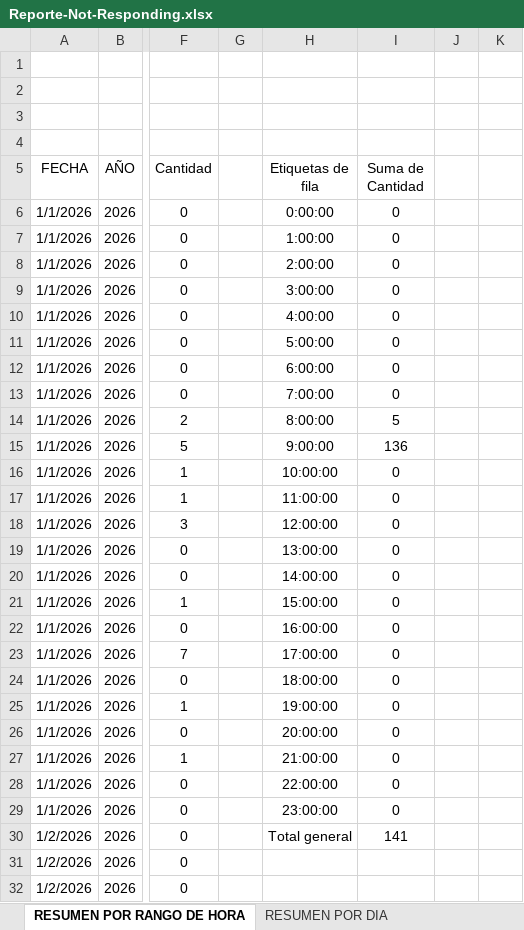
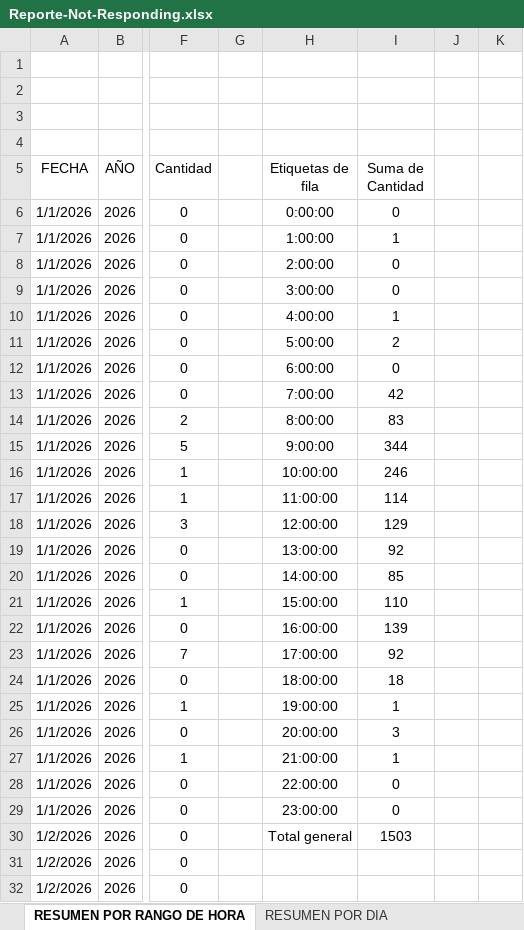
Before and after one commit to CasseliLayza/Data-Atomatization-Python-Not-Responding, an Excel workbook: Reporte-Not-Responding.xlsx, sheet RESUMEN POR RANGO DE HORA, drawn as a sheet; only a part is shown, gaps mark what is left out; values as stored, in another font and other column widths than the file's, no borders; charts and pictures and table styles not drawn; the diff covers the shown part only; the diff names each change by its address in the sheet, - before the commit and + after, or states it on an @@ line.

```diff
--- a/Reporte-Not-Responding.xlsx (sheet RESUMEN POR RANGO DE HORA)
+++ b/Reporte-Not-Responding.xlsx (sheet RESUMEN POR RANGO DE HORA)
-I7 (Suma de Cantidad): 0
+I7 (Suma de Cantidad): 1
-I10 (Suma de Cantidad): 0
+I10 (Suma de Cantidad): 1
-I11 (Suma de Cantidad): 0
+I11 (Suma de Cantidad): 2
-I13 (Suma de Cantidad): 0
+I13 (Suma de Cantidad): 42
-I14 (Suma de Cantidad): 5
+I14 (Suma de Cantidad): 83
-I15 (Suma de Cantidad): 136
+I15 (Suma de Cantidad): 344
-I16 (Suma de Cantidad): 0
+I16 (Suma de Cantidad): 246
-I17 (Suma de Cantidad): 0
+I17 (Suma de Cantidad): 114
-I18 (Suma de Cantidad): 0
+I18 (Suma de Cantidad): 129
-I19 (Suma de Cantidad): 0
+I19 (Suma de Cantidad): 92
-I20 (Suma de Cantidad): 0
+I20 (Suma de Cantidad): 85
-I21 (Suma de Cantidad): 0
+I21 (Suma de Cantidad): 110
-I22 (Suma de Cantidad): 0
+I22 (Suma de Cantidad): 139
-I23 (Suma de Cantidad): 0
+I23 (Suma de Cantidad): 92
-I24 (Suma de Cantidad): 0
+I24 (Suma de Cantidad): 18
-I25 (Suma de Cantidad): 0
+I25 (Suma de Cantidad): 1
-I26 (Suma de Cantidad): 0
+I26 (Suma de Cantidad): 3
-I27 (Suma de Cantidad): 0
+I27 (Suma de Cantidad): 1
-I30 (Suma de Cantidad): 141
+I30 (Suma de Cantidad): 1503
```
Also changed, not shown: 48 added rows and 14 edited cells elsewhere in this sheet, charts or pictures, 28 other files.
